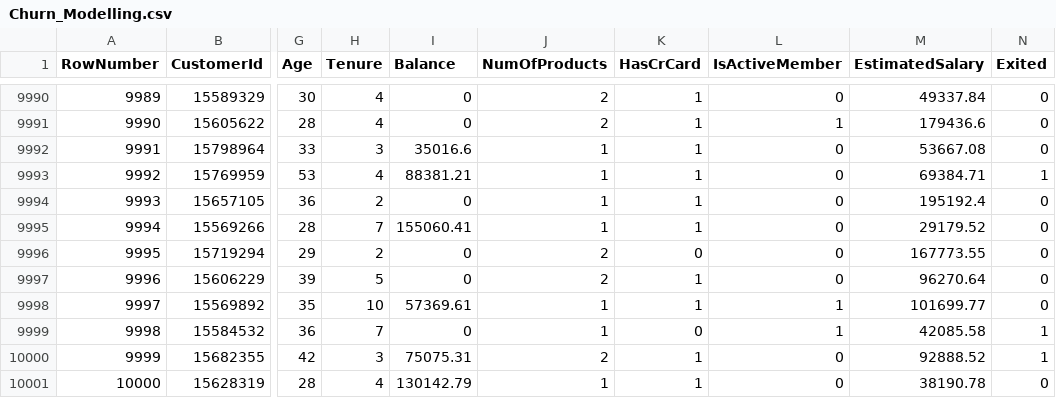
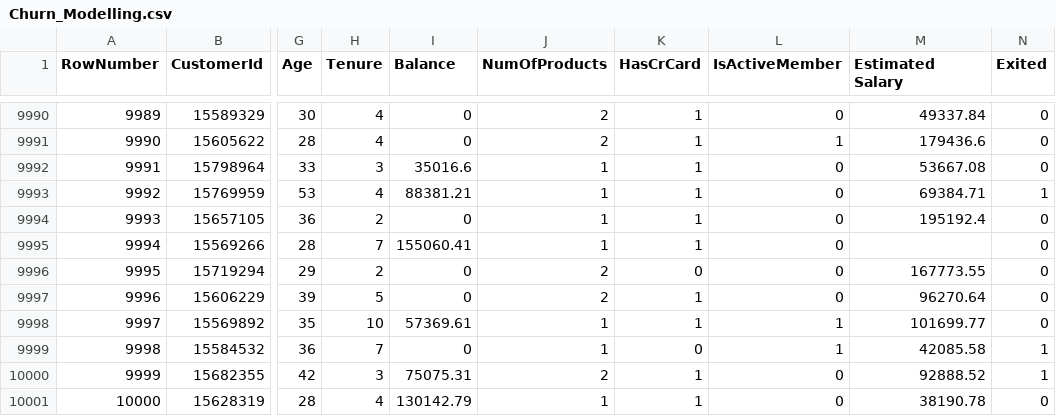
Before and after one commit to shreyas219/ChurnCsv, a CSV file: Churn_Modelling.csv, drawn as a sheet; only a part is shown, gaps mark what is left out; the diff covers the shown part only; the diff names each change by its address in the sheet, - before the commit and + after, or states it on an @@ line.

```diff
--- a/Churn_Modelling.csv
+++ b/Churn_Modelling.csv
-M1: EstimatedSalary
+M1: Estimated Salary
-M9995 (Estimated Salary): 29179.52
+M9995 (Estimated Salary): (empty)
```
Also changed, not shown: 10 edited cells elsewhere in this file, 1 other file.
